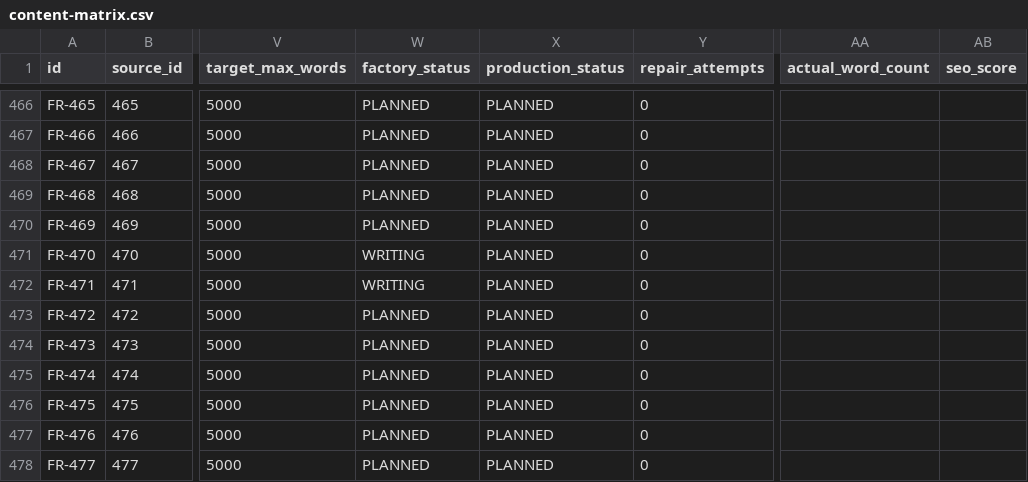
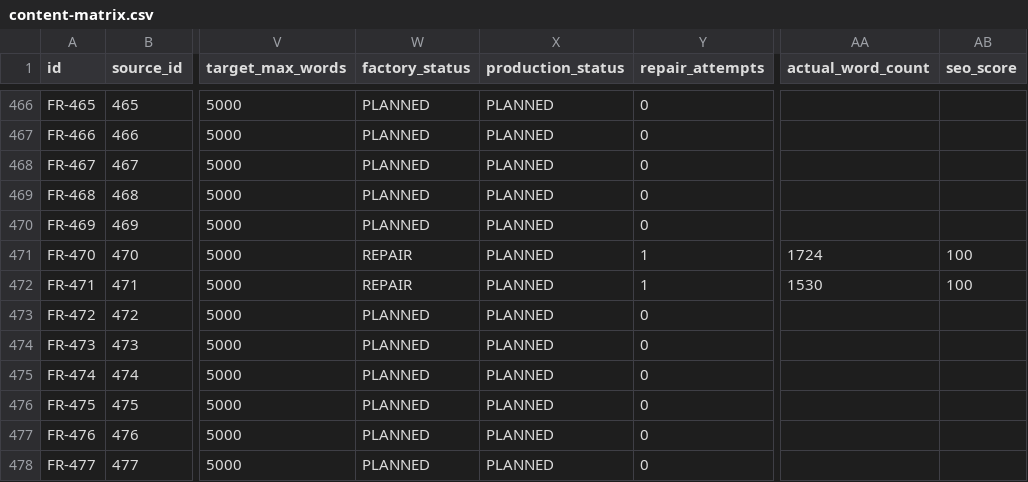
Before and after one commit to thuexemayhanoi/french, a CSV file: data/content-matrix.csv, drawn as a sheet; only a part is shown, gaps mark what is left out; the diff names each change by its address in the sheet, - before the commit and + after, or states it on an @@ line.

Commit message:
factory: process

```diff
--- a/data/content-matrix.csv
+++ b/data/content-matrix.csv
-W471:W472 (factory_status): WRITING
+W471:W472 (factory_status): REPAIR
-Y471:Y472 (repair_attempts): 0
+Y471:Y472 (repair_attempts): 1
-AA471 (actual_word_count): (empty)
+AA471 (actual_word_count): 1724
-AB471:AB472 (seo_score): (empty)
+AB471:AB472 (seo_score): 100
-AA472 (actual_word_count): (empty)
+AA472 (actual_word_count): 1530
```
Also changed, not shown: 3 other files.
